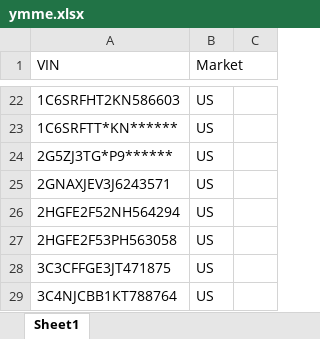
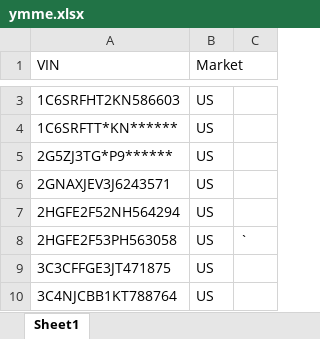
Before and after one commit to xuanhoang190999/oem-service-compare-data, an Excel workbook: input/ymme.xlsx, sheet Sheet1, drawn as a sheet; only a part is shown, gaps mark what is left out; values as stored, in another font and other column widths than the file's, no borders; addresses are those after the commit; the diff covers the shown part only; the diff names each change by its address in the sheet, - before the commit and + after, or states it on an @@ line.

```diff
--- a/input/ymme.xlsx (sheet Sheet1)
+++ b/input/ymme.xlsx (sheet Sheet1)
-C8: (empty)
+C8: `
```
Also changed, not shown: 21 removed rows elsewhere in this sheet, input/oem_livedata.xlsx, input/oem_module_name.xlsx, 7 other files.
